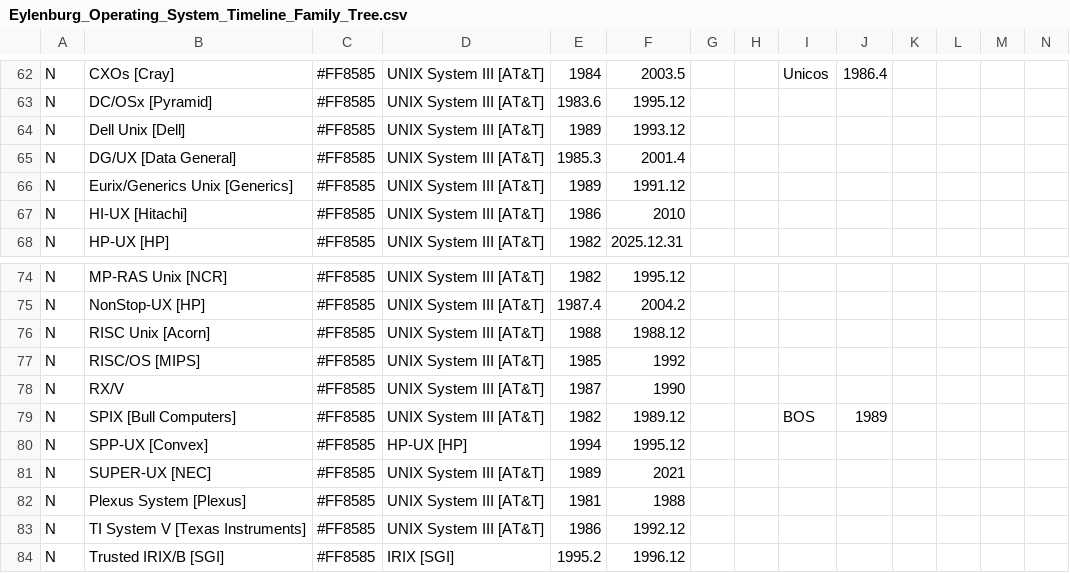
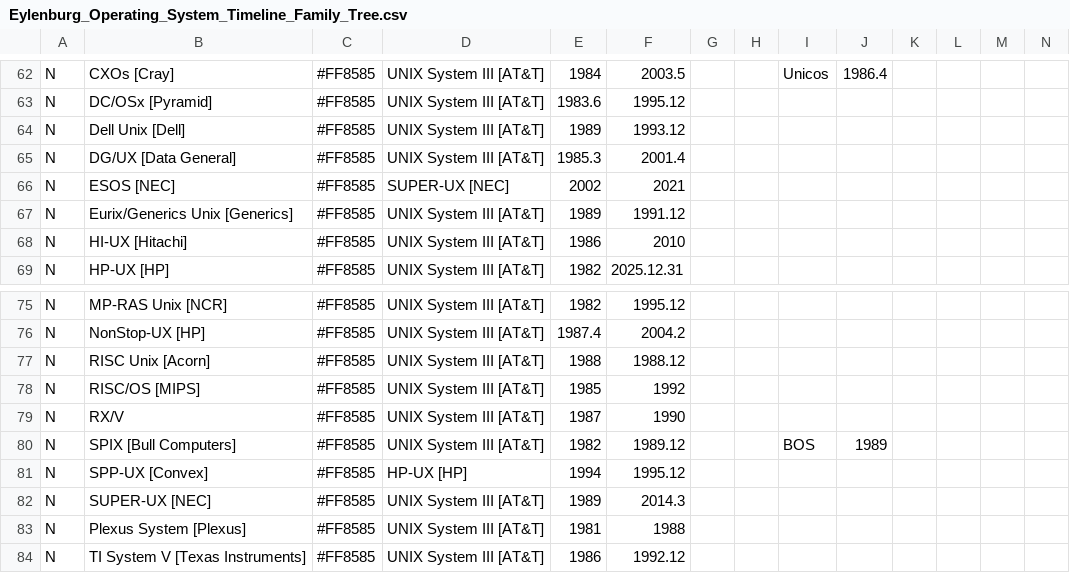
Before and after one commit to eylenburg/eylenburg.github.io, a CSV file: os-family-tree/Eylenburg_Operating_System_Timeline_Family_Tree.csv, drawn as a sheet; only a part is shown, gaps mark what is left out; the shorter side is filled out with more unchanged rows; addresses are those after the commit; rows hold the shown columns only; the diff names each change by its address in the sheet, - before the commit and + after, or states it on an @@ line.

Commit message:
Update Eylenburg_Operating_System_Timeline_Family_Tree.csv
ESOS based on SUPER-UX 2002-2021
https://en.wikipedia.org/wiki/SUPER-UX
https://en.wikipedia.org/wiki/Earth_Simulator

```diff
--- a/os-family-tree/Eylenburg_Operating_System_Timeline_Family_Tree.csv
+++ b/os-family-tree/Eylenburg_Operating_System_Timeline_Family_Tree.csv
+row 66: N | ESOS [NEC] | #FF8585 | SUPER-UX [NEC] | 2002 | 2021
-F82: 2021
+F82: 2014.3
```
